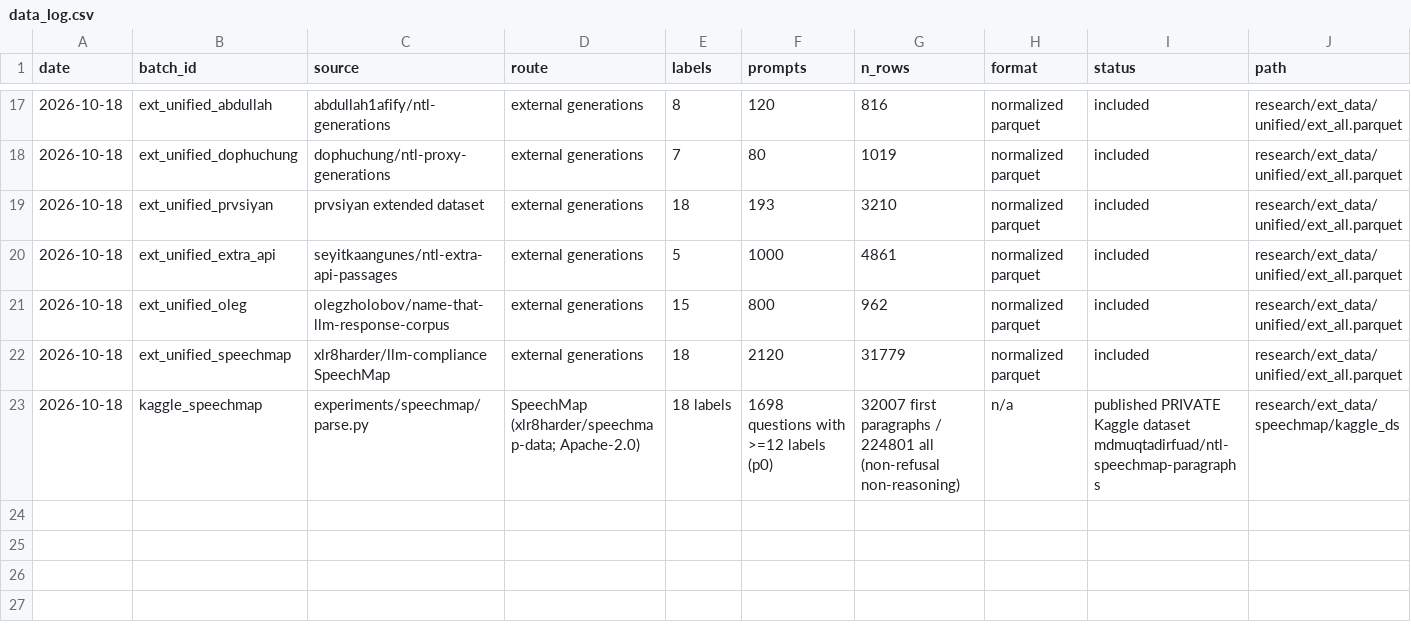
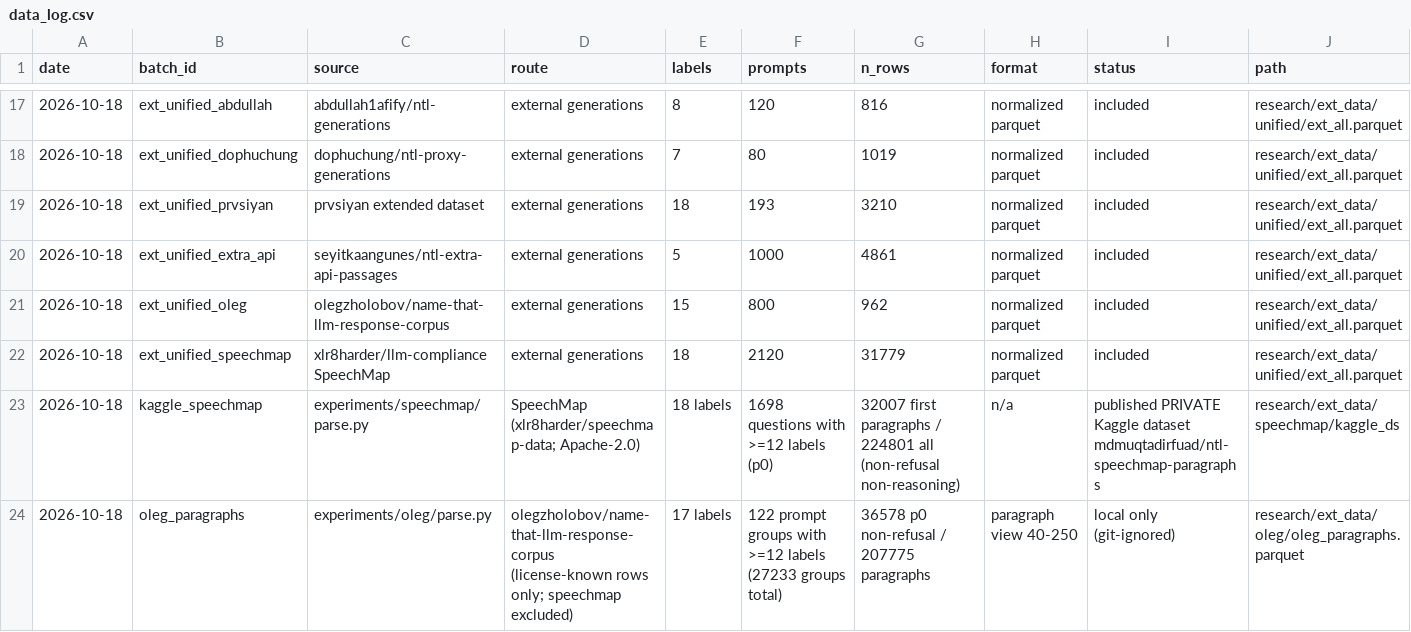
Before and after one commit to md-muqtadir-fuad/name-that-llm, a CSV file: paper/data_log.csv, drawn as a sheet; only a part is shown, gaps mark what is left out; rows hold the shown columns only; the diff names each change by its address in the sheet, - before the commit and + after, or states it on an @@ line.

```diff
--- a/paper/data_log.csv
+++ b/paper/data_log.csv
+row 24: 2026-10-18 | oleg_paragraphs | experiments/oleg/parse.py | olegzholobov/name-that-llm-response-corpus (license-known rows only; speechmap excluded) | 17 labels | 122 prompt groups with >=12 labels (27233 groups total) | 36578 p0 non-refusal / 207775 paragraphs | paragraph view 40-250 | local only (git-ignored) | research/ext_data/oleg/oleg_paragraphs.parquet
```
Also changed, not shown: 3 other files.
